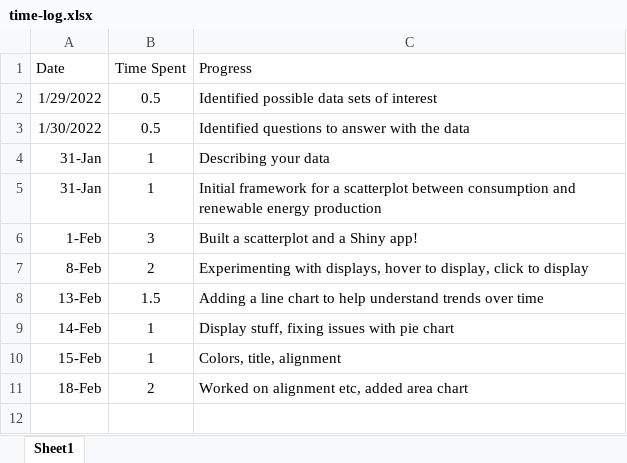
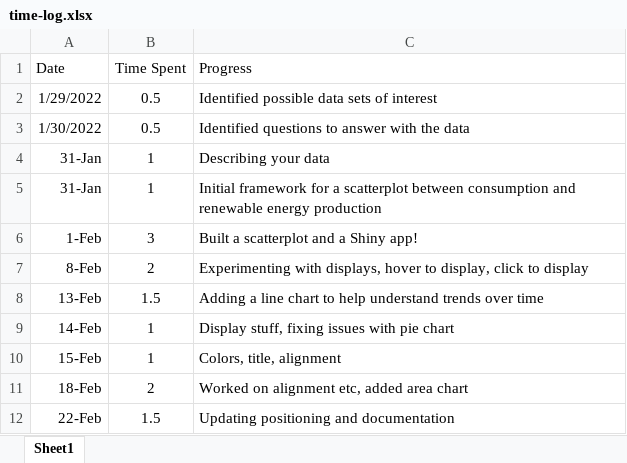
Before and after one commit to noahfehr/324-individual-project, an Excel workbook: time-log.xlsx, sheet Sheet1, drawn as a sheet; values as stored, in another font and other column widths than the file's, no borders; the diff names each change by its address in the sheet, - before the commit and + after, or states it on an @@ line.

Commit message:
Updating documentation and positioning of plots

```diff
--- a/time-log.xlsx (sheet Sheet1)
+++ b/time-log.xlsx (sheet Sheet1)
+row 12: 22-Feb | 1.5 | Updating positioning and documentation
```
Also changed, not shown: 5 other files.
